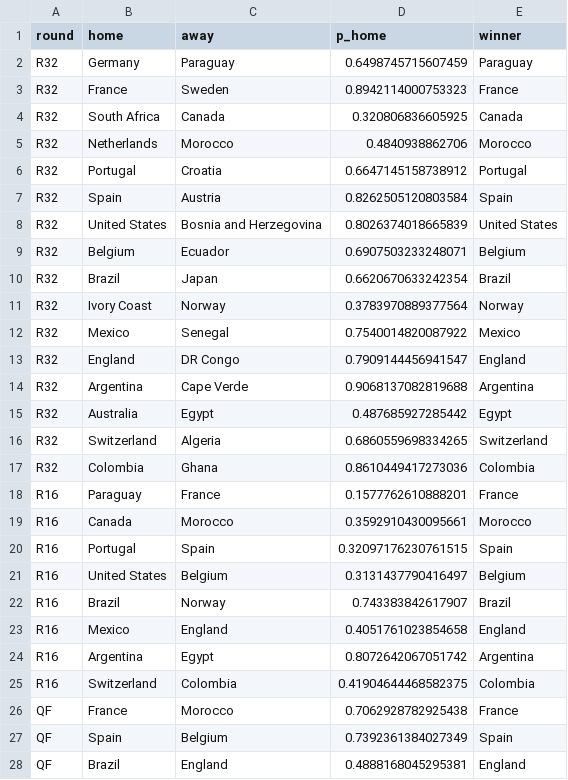
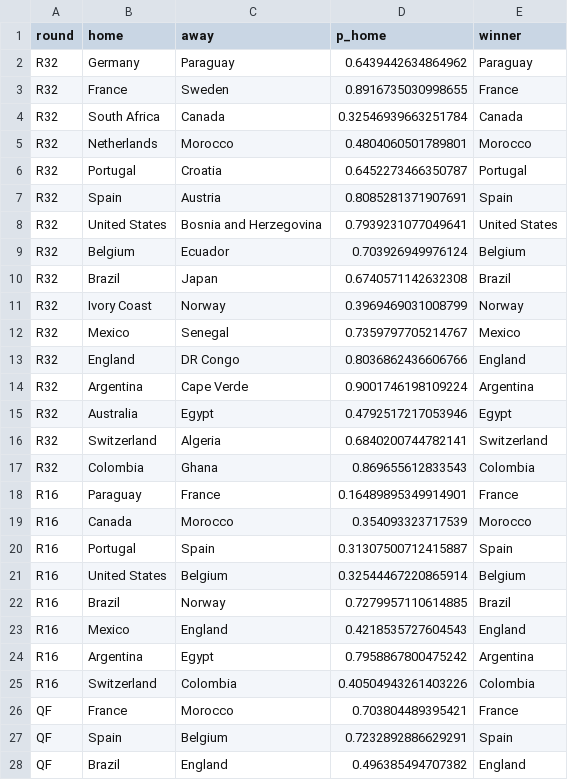
Before and after one commit to Darennesh/World-Cup-2026-Predictor, a CSV file: public/games.csv, drawn as a sheet; only a part is shown; the diff covers the shown part only.

```diff
--- a/public/games.csv
+++ b/public/games.csv
@@ -1,28 +1,28 @@
 round,home,away,p_home,winner
-R32,Germany,Paraguay,0.6498745715607459,Paraguay
-R32,France,Sweden,0.8942114000753323,France
-R32,South Africa,Canada,0.320806836605925,Canada
-R32,Netherlands,Morocco,0.4840938862706,Morocco
-R32,Portugal,Croatia,0.6647145158738912,Portugal
-R32,Spain,Austria,0.8262505120803584,Spain
-R32,United States,Bosnia and Herzegovina,0.8026374018665839,United States
-R32,Belgium,Ecuador,0.6907503233248071,Belgium
-R32,Brazil,Japan,0.6620670633242354,Brazil
-R32,Ivory Coast,Norway,0.3783970889377564,Norway
-R32,Mexico,Senegal,0.7540014820087922,Mexico
-R32,England,DR Congo,0.7909144456941547,England
-R32,Argentina,Cape Verde,0.9068137082819688,Argentina
-R32,Australia,Egypt,0.487685927285442,Egypt
-R32,Switzerland,Algeria,0.6860559698334265,Switzerland
-R32,Colombia,Ghana,0.8610449417273036,Colombia
-R16,Paraguay,France,0.1577762610888201,France
-R16,Canada,Morocco,0.3592910430095661,Morocco
-R16,Portugal,Spain,0.32097176230761515,Spain
-R16,United States,Belgium,0.3131437790416497,Belgium
-R16,Brazil,Norway,0.743383842617907,Brazil
-R16,Mexico,England,0.4051761023854658,England
-R16,Argentina,Egypt,0.8072642067051742,Argentina
-R16,Switzerland,Colombia,0.41904644468582375,Colombia
-QF,France,Morocco,0.7062928782925438,France
-QF,Spain,Belgium,0.7392361384027349,Spain
-QF,Brazil,England,0.4888168045295381,England
+R32,Germany,Paraguay,0.6439442634864962,Paraguay
+R32,France,Sweden,0.8916735030998655,France
+R32,South Africa,Canada,0.32546939663251784,Canada
+R32,Netherlands,Morocco,0.4804060501789801,Morocco
+R32,Portugal,Croatia,0.6452273466350787,Portugal
+R32,Spain,Austria,0.8085281371907691,Spain
+R32,United States,Bosnia and Herzegovina,0.7939231077049641,United States
+R32,Belgium,Ecuador,0.703926949976124,Belgium
+R32,Brazil,Japan,0.6740571142632308,Brazil
+R32,Ivory Coast,Norway,0.3969469031008799,Norway
+R32,Mexico,Senegal,0.7359797705214767,Mexico
+R32,England,DR Congo,0.8036862436606766,England
+R32,Argentina,Cape Verde,0.9001746198109224,Argentina
+R32,Australia,Egypt,0.4792517217053946,Egypt
+R32,Switzerland,Algeria,0.6840200744782141,Switzerland
+R32,Colombia,Ghana,0.869655612833543,Colombia
+R16,Paraguay,France,0.16489895349914901,France
+R16,Canada,Morocco,0.354093323717539,Morocco
+R16,Portugal,Spain,0.31307500712415887,Spain
+R16,United States,Belgium,0.32544467220865914,Belgium
+R16,Brazil,Norway,0.7279957110614885,Brazil
+R16,Mexico,England,0.4218535727604543,England
+R16,Argentina,Egypt,0.7958867800475242,Argentina
+R16,Switzerland,Colombia,0.40504943261403226,Colombia
+QF,France,Morocco,0.703804489395421,France
+QF,Spain,Belgium,0.7232892886629291,Spain
+QF,Brazil,England,0.496385494707382,England
```
Also changed, not shown: 4 edited cells elsewhere in this file, public/prediction_log.csv, 4 other files.
